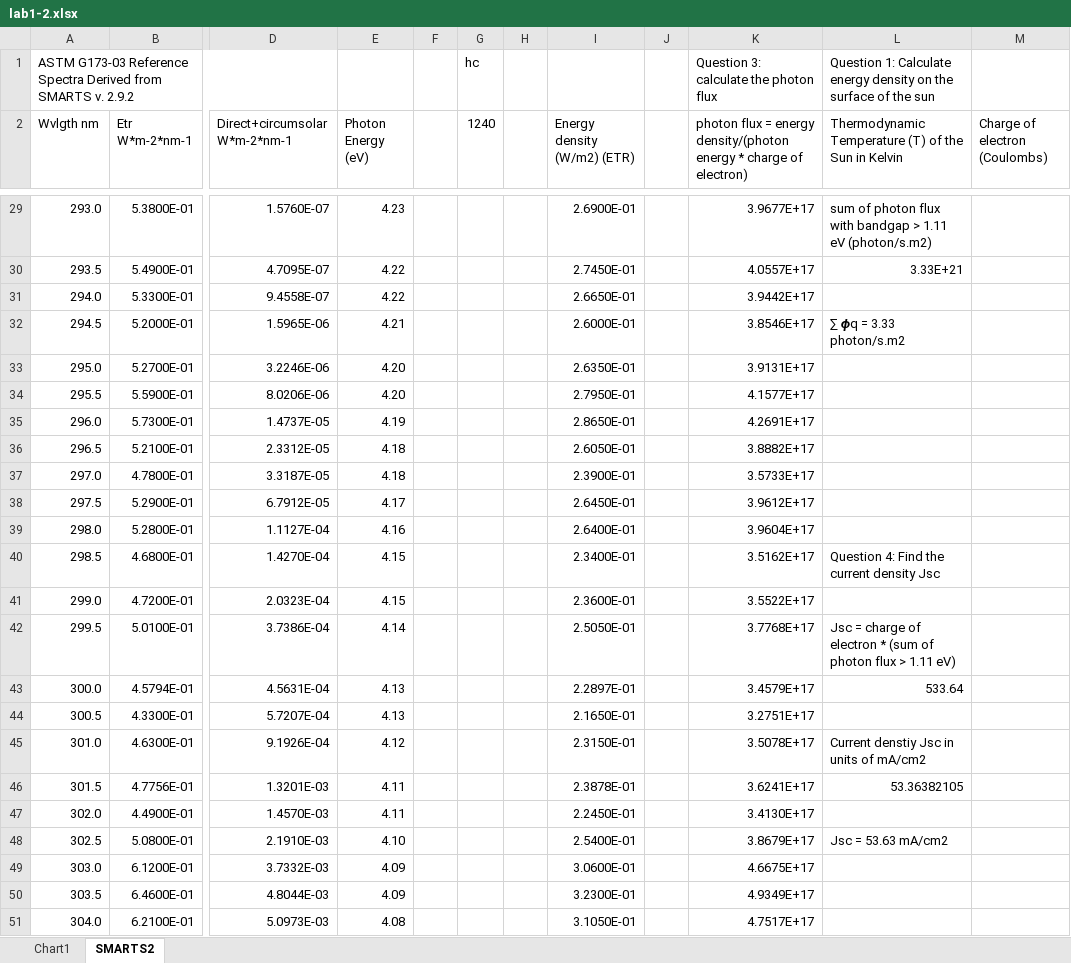
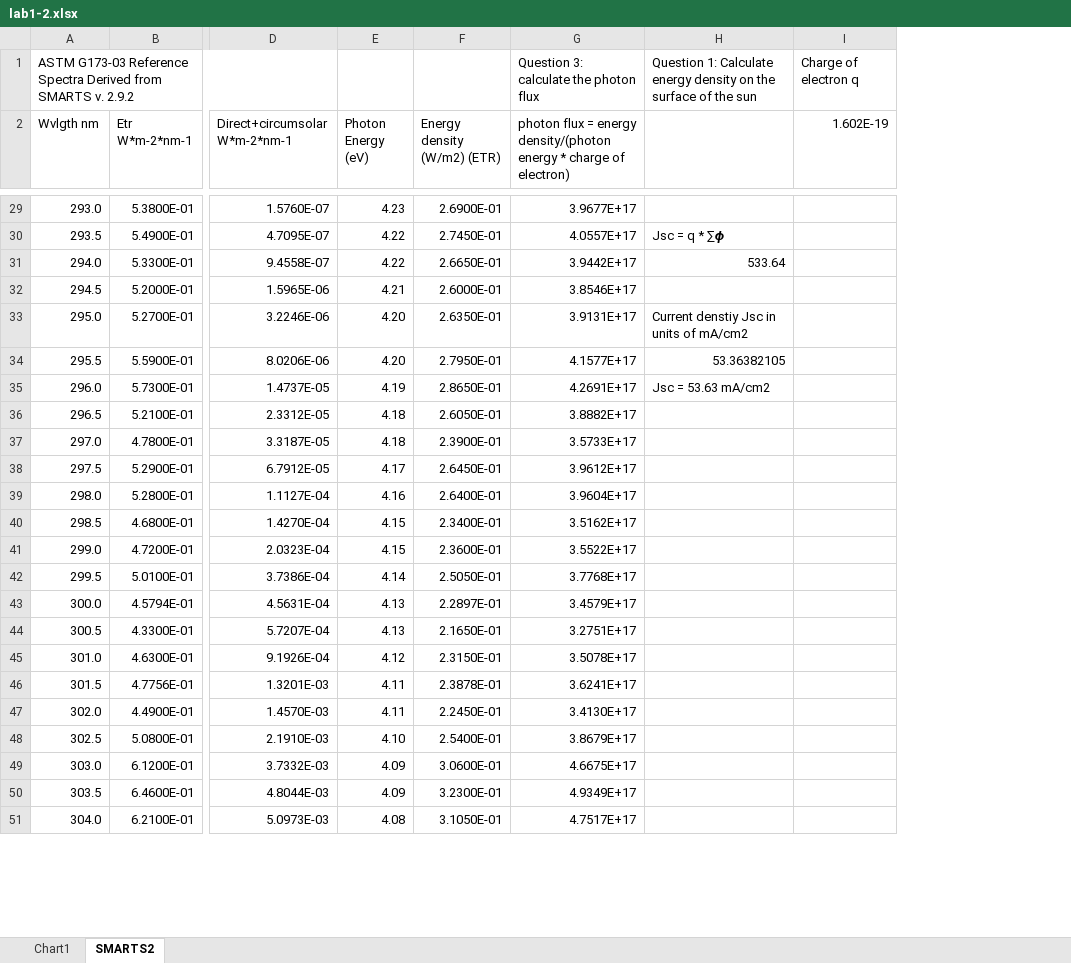
Before and after one commit to Salitre97/JuniorDesign, an Excel workbook: Lab1/lab1-2.xlsx, sheet SMARTS2, drawn as a sheet; only a part is shown, gaps mark what is left out; values as stored, in another font and other column widths than the file's, no cell formats; removed rows and columns are numbered as before the commit, all else as after; the diff covers the shown part only; the diff names each change by its address in the sheet, - before the commit and + after, or states it on an @@ line.

```diff
--- a/Lab1/lab1-2.xlsx (sheet SMARTS2)
+++ b/Lab1/lab1-2.xlsx (sheet SMARTS2)
-column F, empty
-column G (1240), row 1: hc
-column H, empty
-column J, empty
-column M (Charge of electron (Coulombs)), empty
+column I (1.602E-19), row 1: Charge of electron q
-H2: Thermodynamic Temperature (T) of the Sun in Kelvin
+H2: (empty)
-H29: sum of photon flux with bandgap > 1.11 eV (photon/s.m2)
+H29: (empty)
-H30: 3.33E+21
+H30: Jsc = q * ∑𝟇
-H31: (empty)
+H31: 533.64
-H32: ∑ 𝟇q = 3.33 photon/s.m2
+H32: (empty)
-H33: (empty)
+H33: Current denstiy Jsc in units of mA/cm2
-H34: (empty)
+H34: 53.36382105
-H35: (empty)
+H35: Jsc = 53.63 mA/cm2
-H40: Question 4: Find the current density Jsc
+H40: (empty)
-H42: Jsc = charge of electron * (sum of photon flux > 1.11 eV)
+H42: (empty)
-H43: 533.64
+H43: (empty)
-H45: Current denstiy Jsc in units of mA/cm2
+H45: (empty)
-H46: 53.36382105
+H46: (empty)
-H48: Jsc = 53.63 mA/cm2
+H48: (empty)
```
Also changed, not shown: 21 edited cells elsewhere in this sheet, cell formats, formulas that keep their value, 1 other file.
